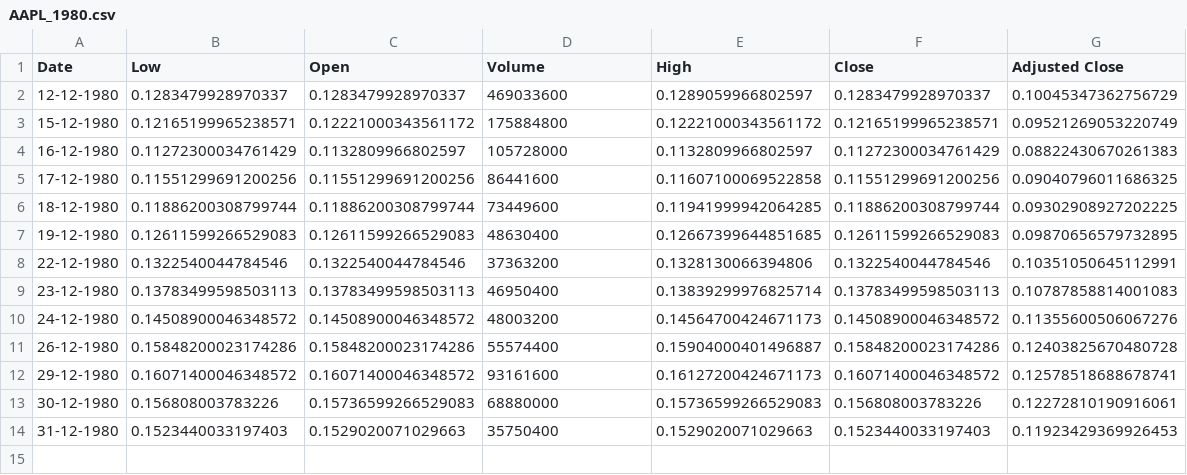
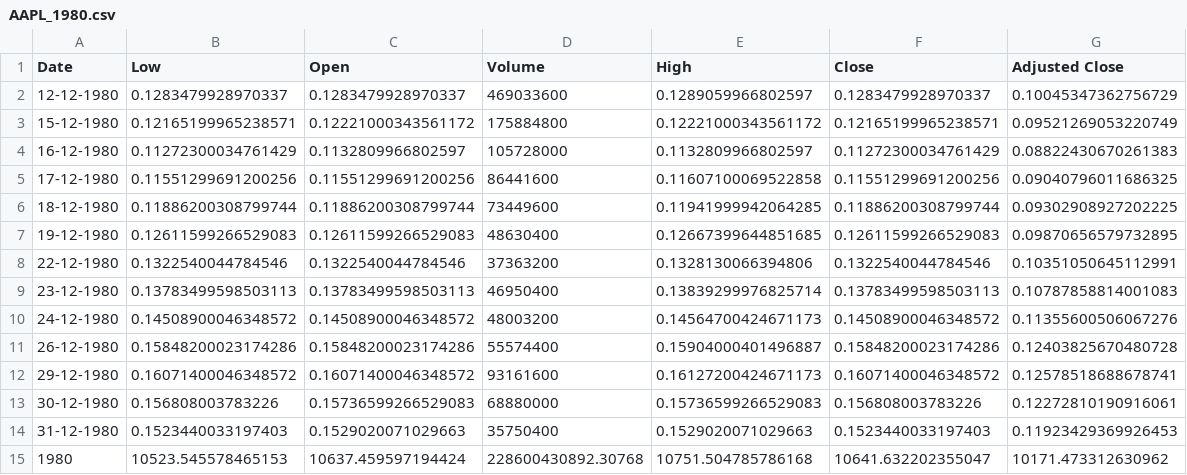
Before and after one commit to zivattias/python, a CSV file: lesson14-hw/files/AAPL_1980.csv, drawn as a sheet.

```diff
--- a/lesson14-hw/files/AAPL_1980.csv
+++ b/lesson14-hw/files/AAPL_1980.csv
@@ -14 +14,2 @@ Date,Low,Open,Volume,High,Close,Adjusted Close
 31-12-1980,0.1523440033197403,0.1529020071029663,35750400,0.1529020071029663,0.1523440033197403,0.11923429369926453
+1980,10523.545578465153,10637.459597194424,228600430892.30768,10751.504785786168,10641.632202355047,10171.473312630962
```
Also changed, not shown: lesson14-hw/files/AAPL_1988.csv, lesson14-hw/files/AAPL_1989.csv, 41 other files.
